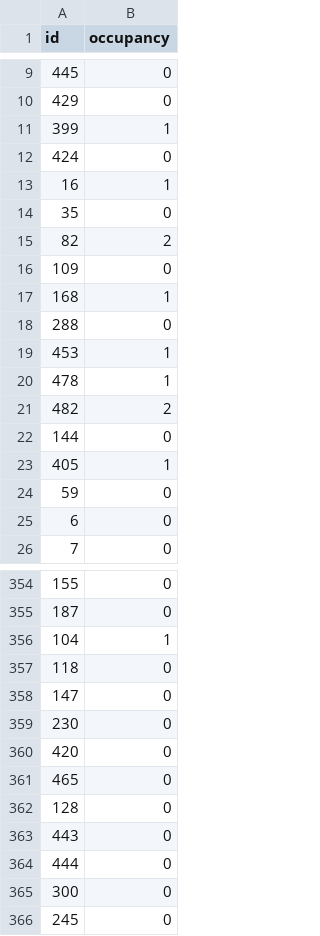
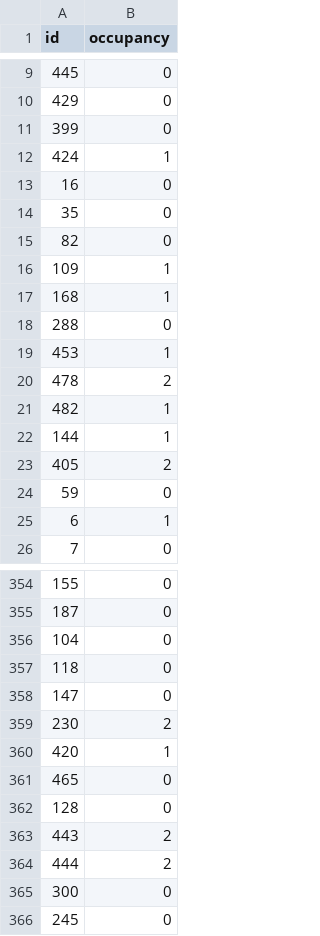
Before and after one commit to Krekelmans/Train_prediction_kaggle, a CSV file: predictions.csv, drawn as a sheet; only a part is shown, gaps mark what is left out; the diff covers the shown part only.

```diff
--- a/predictions.csv
+++ b/predictions.csv
@@ -10,8 +10,8 @@ id,occupancy
 429,0
-399,1
-424,0
-16,1
+399,0
+424,1
+16,0
 35,0
-82,2
-109,0
+82,0
+109,1
 168,1
@@ -19,8 +19,8 @@ id,occupancy
 453,1
-478,1
-482,2
-144,0
-405,1
+478,2
+482,1
+144,1
+405,2
 59,0
-6,0
+6,1
 7,0
@@ -355,11 +355,11 @@ id,occupancy
 187,0
-104,1
+104,0
 118,0
 147,0
-230,0
-420,0
+230,2
+420,1
 465,0
 128,0
-443,0
-444,0
+443,2
+444,2
 300,0
```
Also changed, not shown: 56 edited cells elsewhere in this file, 1 other file.
